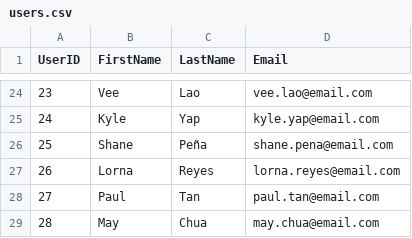
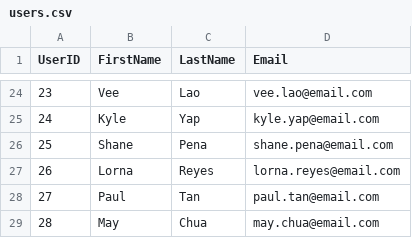
Before and after one commit to reth-ink/Campus-Organization-Hub, a CSV file: data/users.csv, drawn as a sheet; only a part is shown, gaps mark what is left out.

```diff
--- a/data/users.csv
+++ b/data/users.csv
@@ -25,3 +25,3 @@ UserID,FirstName,LastName,Email
 24,Kyle,Yap,kyle.yap@email.com
-25,Shane,Peña,shane.pena@email.com
+25,Shane,Pena,shane.pena@email.com
 26,Lorna,Reyes,lorna.reyes@email.com
```
Also changed, not shown: data/announcements.csv, data/events.csv, 41 other files.
